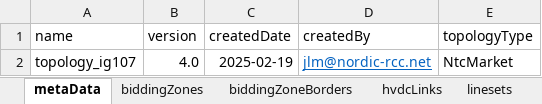
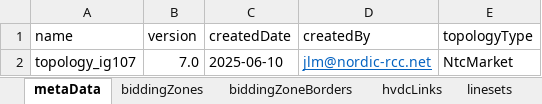
Before and after one commit to jlmnrcc/topology, an Excel workbook: data/topology_ig107.xlsx, sheet metaData, drawn as a sheet; values as stored, in another font and other column widths than the file's, no borders; the diff names each change by its address in the sheet, - before the commit and + after, or states it on an @@ line.

```diff
--- a/data/topology_ig107.xlsx (sheet metaData)
+++ b/data/topology_ig107.xlsx (sheet metaData)
-B2 (version): 4.0
+B2 (version): 7.0
-C2 (createdDate): 2025-02-19
+C2 (createdDate): 2025-06-10
```
Also changed, not shown: sheet biddingZones, sheet linesets, sheet biddingZoneBorders, sheet hvdcLinks, data/topology_atceFB.xlsx, 2 other files.
